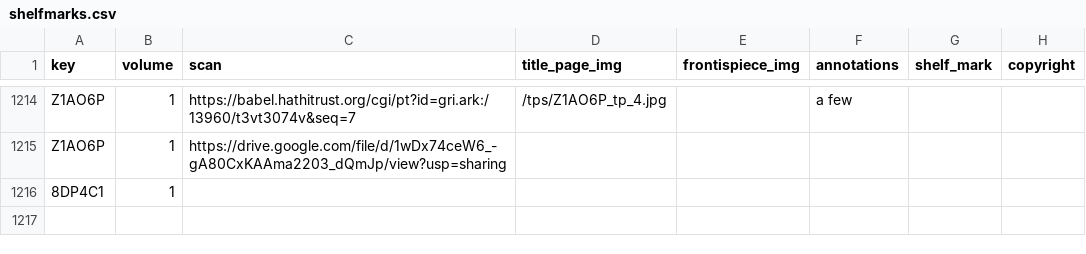
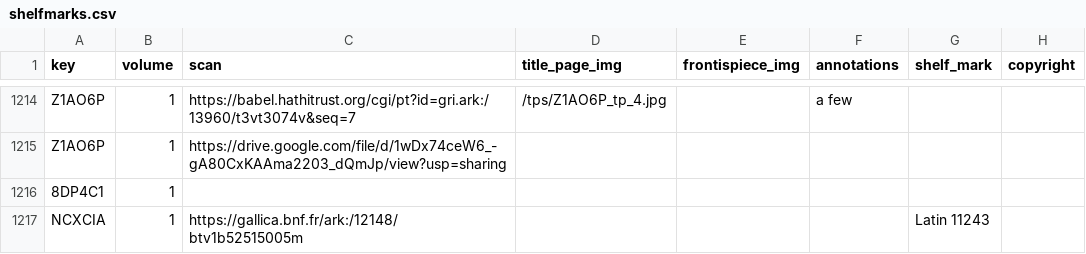
Before and after one commit to Euclides-EM/commentaria-hub, a CSV file: ocrflow/store/items_metadata/shelfmarks.csv, drawn as a sheet; only a part is shown, gaps mark what is left out; the diff names each change by its address in the sheet, - before the commit and + after, or states it on an @@ line.

```diff
--- a/ocrflow/store/items_metadata/shelfmarks.csv
+++ b/ocrflow/store/items_metadata/shelfmarks.csv
+row 1217: NCXCIA | 1 | https://gallica.bnf.fr/ark:/12148/btv1b52515005m |  |  |  | Latin 11243
```
Also changed, not shown: ocrflow/store/items_metadata/items_manuscript.csv.
